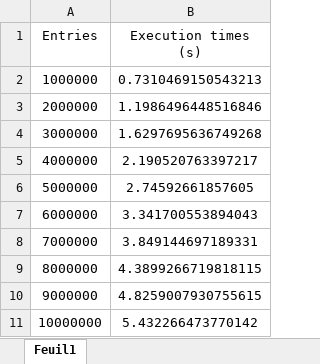
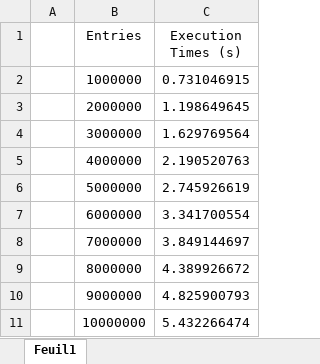
Before and after one commit to bcalou/tp-python-algo-tri, an Excel workbook: graphs-sorts.xlsx, sheet Feuil1, drawn as a sheet; values as stored, in another font and other column widths than the file's, no borders; charts and pictures and table styles not drawn; removed rows and columns are numbered as before the commit, all else as after; the diff names each change by its address in the sheet, - before the commit and + after, or states it on an @@ line.

Commit message:
Added Generation times in Readme and modified excel file

```diff
--- a/graphs-sorts.xlsx (sheet Feuil1)
+++ b/graphs-sorts.xlsx (sheet Feuil1)
+column A, empty
-column B (Execution times (s)), rows 2-11: 0.7310469150543213 | 1.1986496448516846 | 1.6297695636749268 | 2.190520763397217 | 2.74592661857605 | 3.341700553894043 | 3.849144697189331 | 4.3899266719818115 | 4.8259007930755615 | 5.432266473770142
+column C (Execution Times (s)), rows 2-11: 0.731046915 | 1.198649645 | 1.629769564 | 2.190520763 | 2.745926619 | 3.341700554 | 3.849144697 | 4.389926672 | 4.825900793 | 5.432266474
```
Also changed, not shown: formulas that keep their value, charts or pictures, 2 other files.
